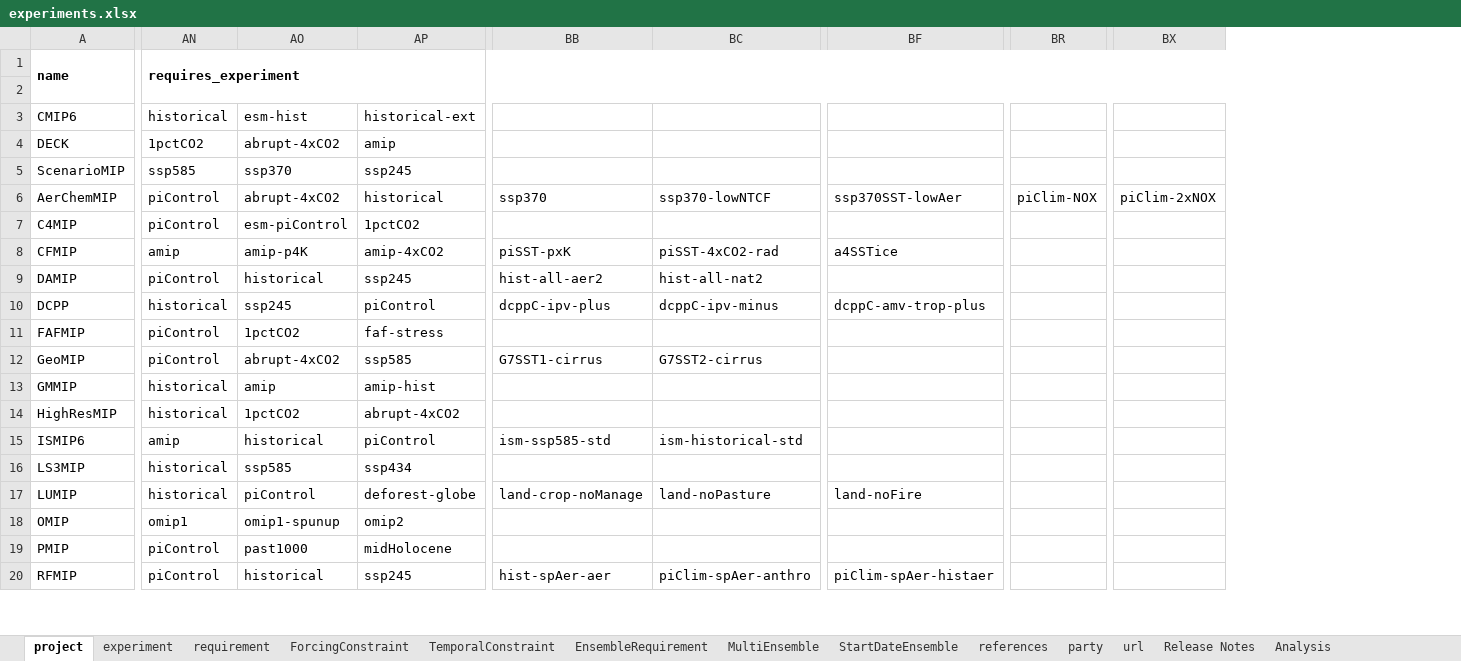
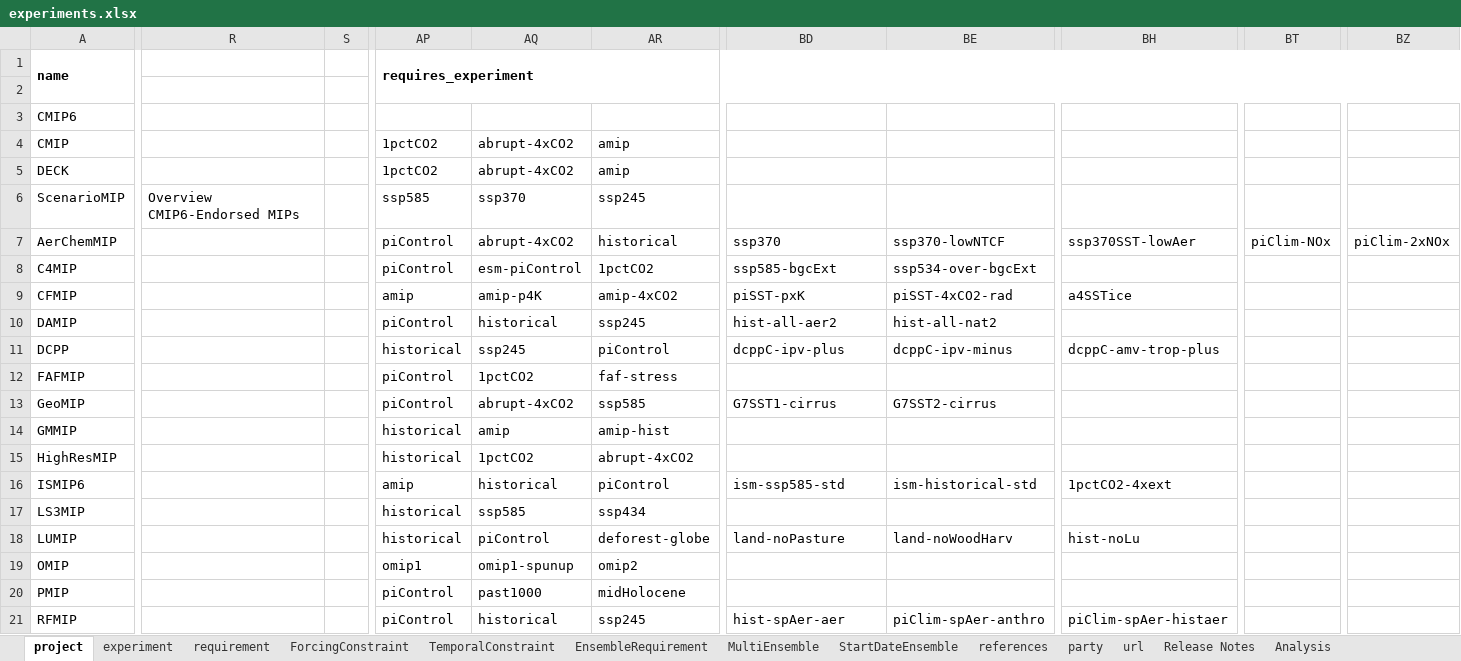
Before and after one commit to ES-DOC/esdoc-web-static, an Excel workbook: cmip6/experiments.xlsx, sheet project, drawn as a sheet; only a part is shown, gaps mark what is left out; values as stored, in another font and other column widths than the file's, no borders; removed rows and columns are numbered as before the commit, all else as after; rows hold the shown columns only; the diff covers the shown part only; the diff names each change by its address in the sheet, - before the commit and + after, or states it on an @@ line.

```diff
--- a/cmip6/experiments.xlsx (sheet project)
+++ b/cmip6/experiments.xlsx (sheet project)
+column R, row 6: Overview CMIP6-Endorsed MIPs
+column S, empty
-column BR, row 6: piClim-NOX
+column BT, row 7: piClim-NOx
-column BX, row 6: piClim-2xNOX
+column BZ, row 7: piClim-2xNOx
-AP3: historical
+AP3: (empty)
-AQ3: esm-hist
+AQ3: (empty)
-AR3: historical-ext
+AR3: (empty)
+row 4: CMIP |  |  | 1pctCO2 | abrupt-4xCO2 | amip
-BD8: (empty)
+BD8: ssp585-bgcExt
-BE8: (empty)
+BE8: ssp534-over-bgcExt
-BH16: (empty)
+BH16: 1pctCO2-4xext
-BD18: land-crop-noManage
+BD18: land-noPasture
-BE18: land-noPasture
+BE18: land-noWoodHarv
-BH18: land-noFire
+BH18: hist-noLu
```
Also changed, not shown: 18 edited cells elsewhere in this sheet, sheet experiment, sheet ForcingConstraint, sheet requirement, sheet Release Notes, sheet EnsembleRequirement, sheet references, 4 more sheets, formulas that keep their value, charts or pictures, 4 other files.
